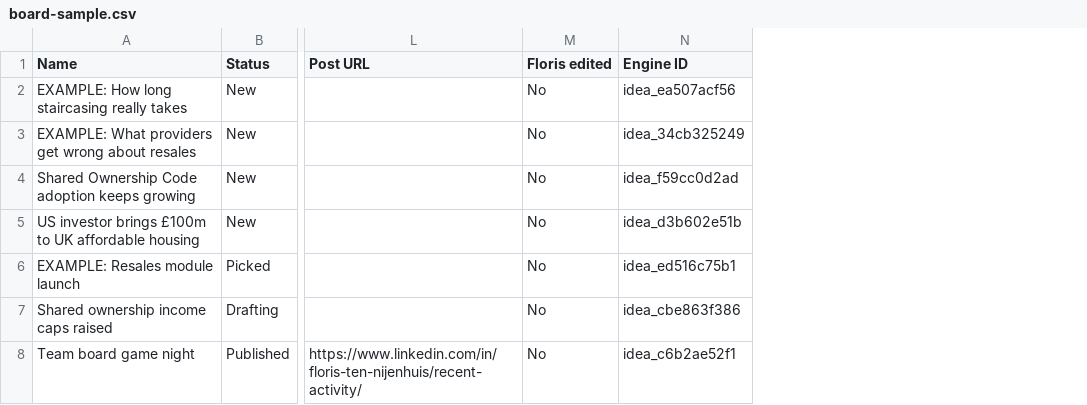
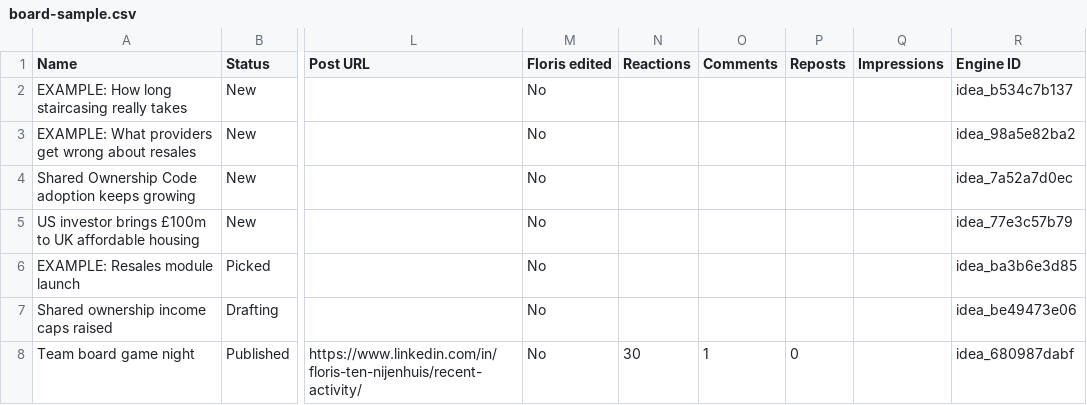
Before and after one commit to tlewisstempel-byte/founder-funnel, a CSV file: mockups/board-sample.csv, drawn as a sheet; only a part is shown, gaps mark what is left out; addresses are those after the commit; the diff names each change by its address in the sheet, - before the commit and + after, or states it on an @@ line.

```diff
--- a/mockups/board-sample.csv
+++ b/mockups/board-sample.csv
+column N (Reactions), row 8: 30
+column O (Comments), row 8: 1
+column P (Reposts), row 8: 0
+column Q (Impressions), empty
-R2 (Engine ID): idea_ea507acf56
+R2 (Engine ID): idea_b534c7b137
-R3 (Engine ID): idea_34cb325249
+R3 (Engine ID): idea_98a5e82ba2
-R4 (Engine ID): idea_f59cc0d2ad
+R4 (Engine ID): idea_7a52a7d0ec
-R5 (Engine ID): idea_d3b602e51b
+R5 (Engine ID): idea_77e3c57b79
-R6 (Engine ID): idea_ed516c75b1
+R6 (Engine ID): idea_ba3b6e3d85
-R7 (Engine ID): idea_cbe863f386
+R7 (Engine ID): idea_be49473e06
-R8 (Engine ID): idea_c6b2ae52f1
+R8 (Engine ID): idea_680987dabf
```
Also changed, not shown: 29 other files.
